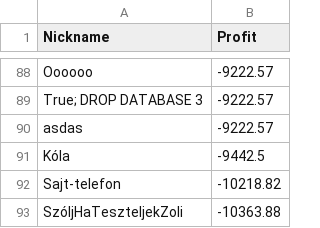
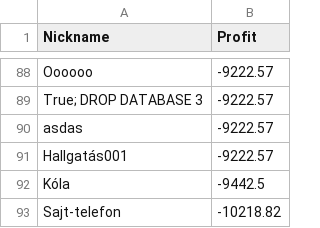
Before and after one commit to lapatinszki/simulator-app, a CSV file: table_Leaderboard.csv, drawn as a sheet; only a part is shown, gaps mark what is left out; the shorter side is filled out with more unchanged rows; the diff names each change by its address in the sheet, - before the commit and + after, or states it on an @@ line.

Commit message:
Update leaderboard for Hallgatás001

```diff
--- a/table_Leaderboard.csv
+++ b/table_Leaderboard.csv
+row 91: Hallgatás001 | -9222.57
```
